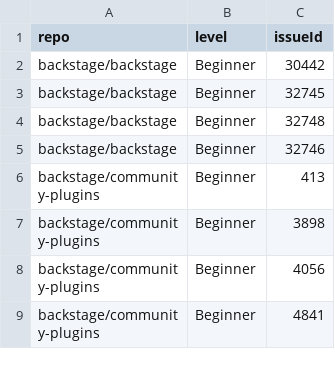
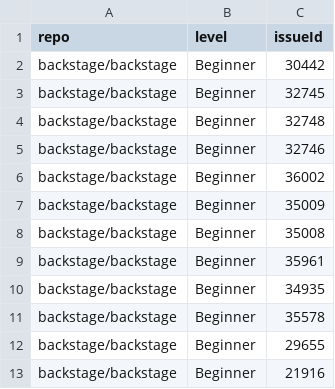
Before and after one commit to backstage/contribfest, a CSV file: public/issues.csv, drawn as a sheet; only a part is shown; the shorter side is filled out with more unchanged rows; the diff covers the shown part only.

```diff
--- a/public/issues.csv
+++ b/public/issues.csv
@@ -5 +5,9 @@ backstage/backstage,Beginner,32748
 backstage/backstage,Beginner,32746
+backstage/backstage,Beginner,36002
+backstage/backstage,Beginner,35009
+backstage/backstage,Beginner,35008
+backstage/backstage,Beginner,35961
+backstage/backstage,Beginner,34935
+backstage/backstage,Beginner,35578
+backstage/backstage,Beginner,29655
+backstage/backstage,Beginner,21916
```
Also changed, not shown: 29 added rows and 1 removed row elsewhere in this file.
